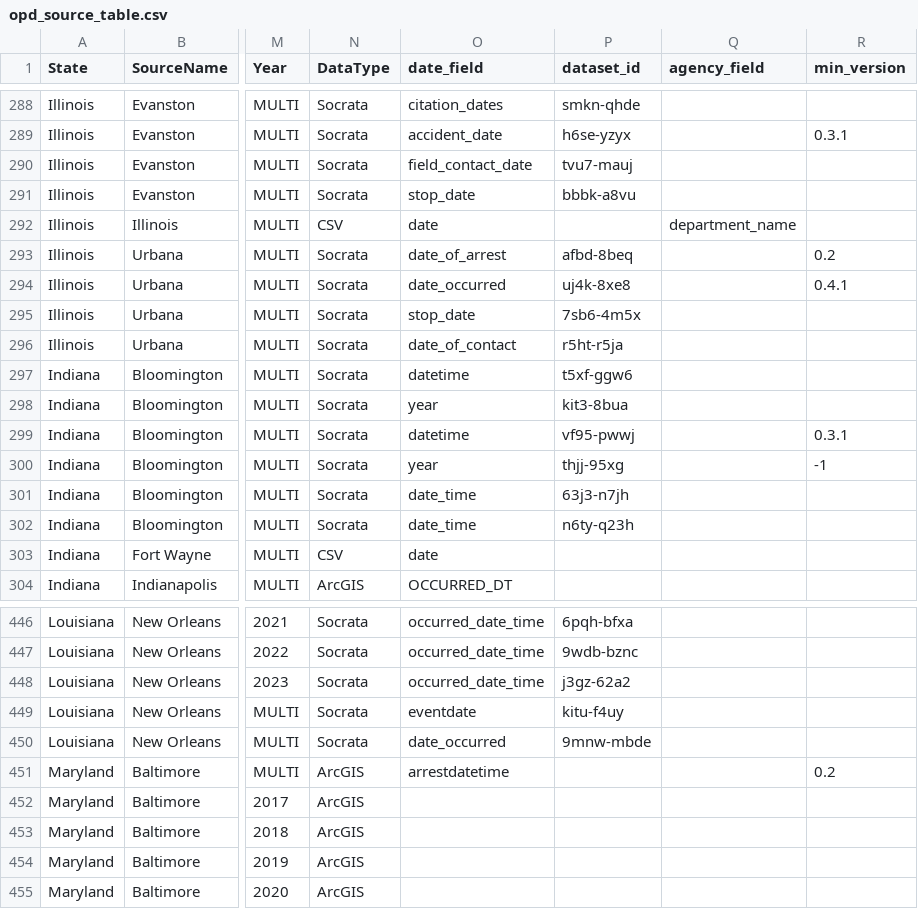
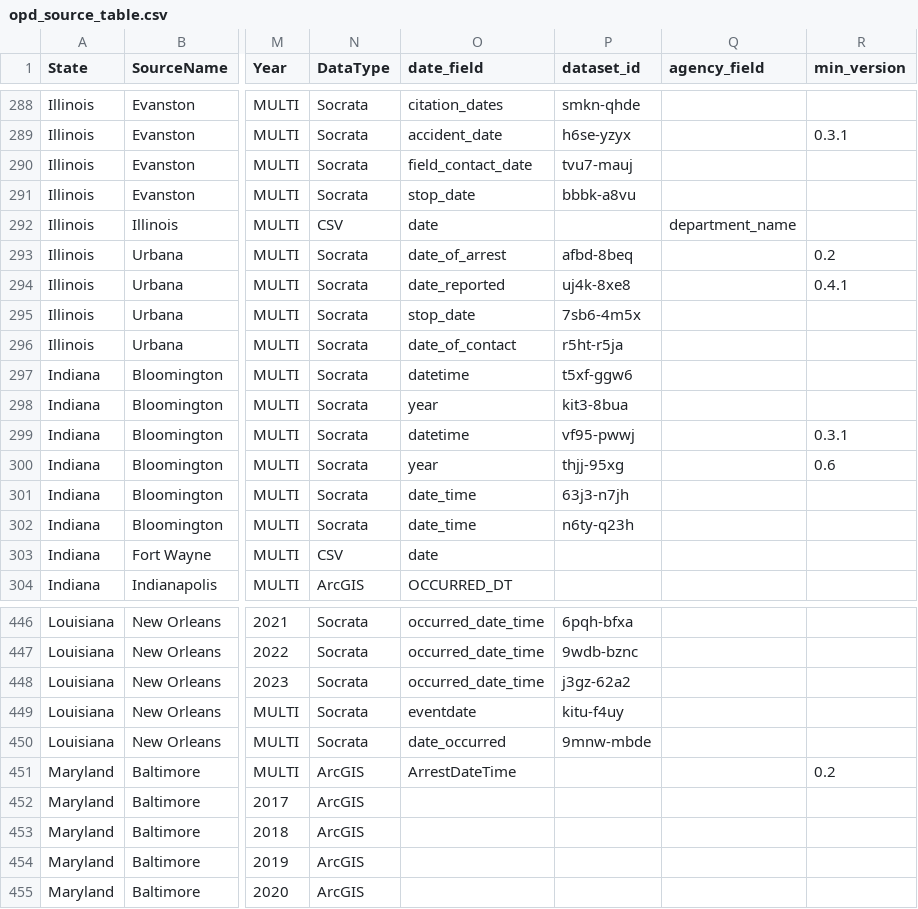
Before and after one commit to openpolicedata/opd-data, a CSV file: opd_source_table.csv, drawn as a sheet; only a part is shown, gaps mark what is left out; the diff covers the shown part only; the diff names each change by its address in the sheet, - before the commit and + after, or states it on an @@ line.

```diff
--- a/opd_source_table.csv
+++ b/opd_source_table.csv
-O294 (date_field): date_occurred
+O294 (date_field): date_reported
-R300 (min_version): -1
+R300 (min_version): 0.6
-O451 (date_field): arrestdatetime
+O451 (date_field): ArrestDateTime
```
Also changed, not shown: 14 edited cells elsewhere in this file, outages.csv.
